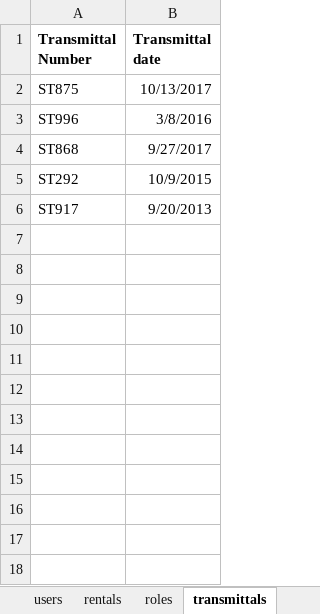
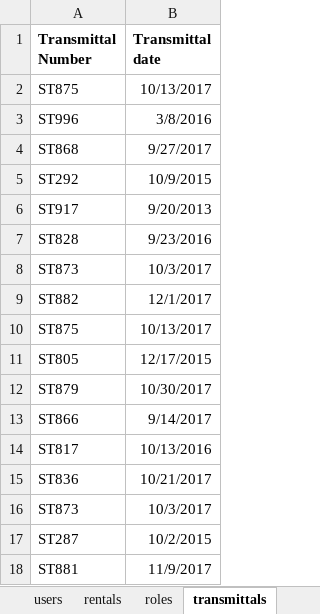
Before and after one commit to carlquistb/CaseBook, an Excel workbook: bubbles.xlsx, sheet transmittals, drawn as a sheet; values as stored, in another font and other column widths than the file's, no borders; the diff names each change by its address in the sheet, - before the commit and + after, or states it on an @@ line.

```diff
--- a/bubbles.xlsx (sheet transmittals)
+++ b/bubbles.xlsx (sheet transmittals)
+row 7: ST828 | 9/23/2016
+row 8: ST873 | 10/3/2017
+row 9: ST882 | 12/1/2017
+row 10: ST875 | 10/13/2017
+row 11: ST805 | 12/17/2015
+row 12: ST879 | 10/30/2017
+row 13: ST866 | 9/14/2017
+row 14: ST817 | 10/13/2016
+row 15: ST836 | 10/21/2017
+row 16: ST873 | 10/3/2017
+row 17: ST287 | 10/2/2015
+row 18: ST881 | 11/9/2017
```
Also changed, not shown: sheet EQ, sheet rentals, sheet users.
